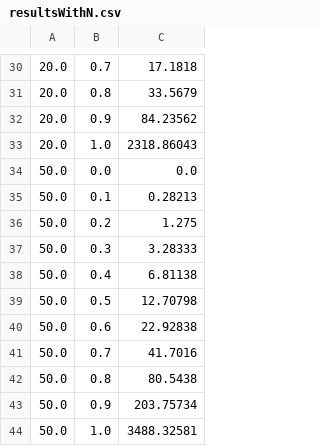
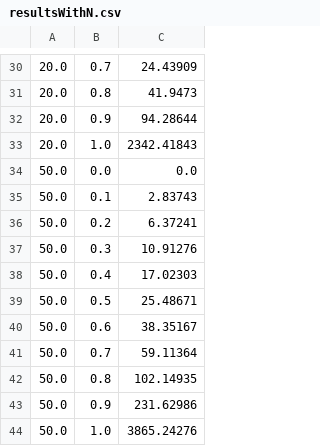
Before and after one commit to srydzewski/COSC223-Project2, a CSV file: resultsWithN.csv, drawn as a sheet; only a part is shown, gaps mark what is left out; the diff covers the shown part only.

```diff
--- a/resultsWithN.csv
+++ b/resultsWithN.csv
@@ -30,15 +30,15 @@
-20.0,0.7,17.1818,
-20.0,0.8,33.5679,
-20.0,0.9,84.23562,
-20.0,1.0,2318.86043,
+20.0,0.7,24.43909,
+20.0,0.8,41.9473,
+20.0,0.9,94.28644,
+20.0,1.0,2342.41843,
 50.0,0.0,0.0,
-50.0,0.1,0.28213,
-50.0,0.2,1.275,
-50.0,0.3,3.28333,
-50.0,0.4,6.81138,
-50.0,0.5,12.70798,
-50.0,0.6,22.92838,
-50.0,0.7,41.7016,
-50.0,0.8,80.5438,
-50.0,0.9,203.75734,
-50.0,1.0,3488.32581,
+50.0,0.1,2.83743,
+50.0,0.2,6.37241,
+50.0,0.3,10.91276,
+50.0,0.4,17.02303,
+50.0,0.5,25.48671,
+50.0,0.6,38.35167,
+50.0,0.7,59.11364,
+50.0,0.8,102.14935,
+50.0,0.9,231.62986,
+50.0,1.0,3865.24276,
```
Also changed, not shown: 26 edited cells elsewhere in this file, 2 other files.
